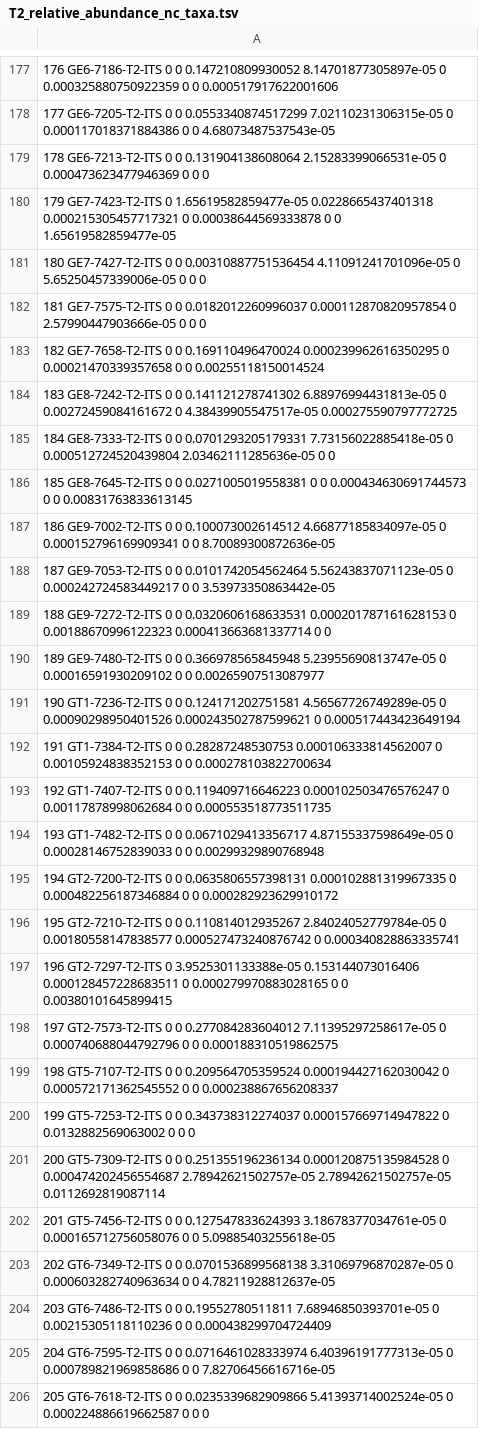
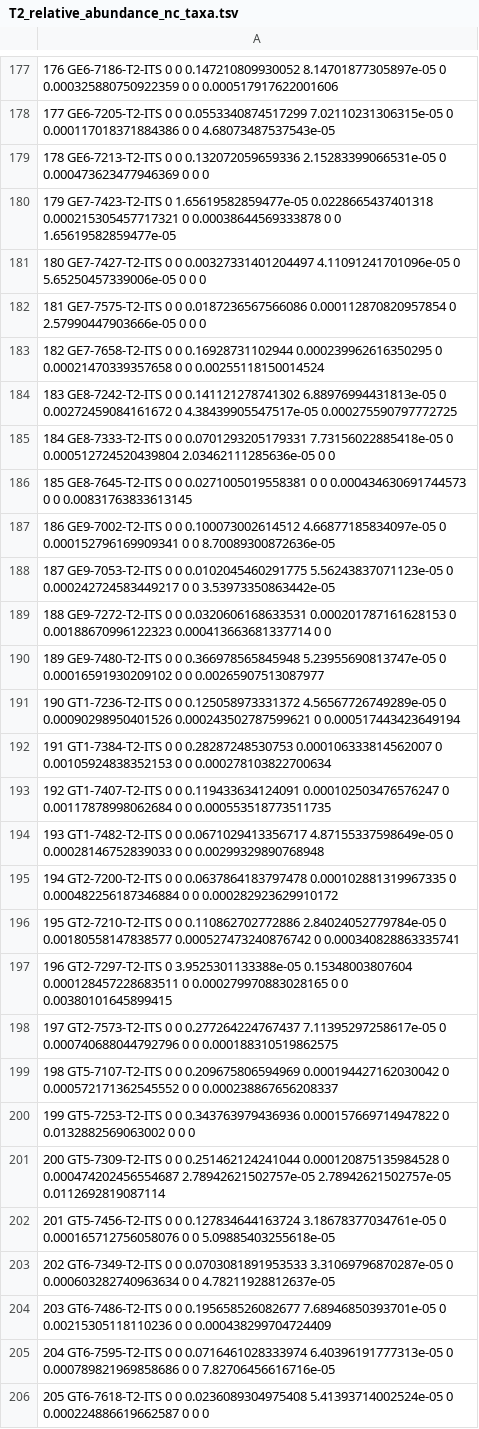
Before and after one commit to aphidbeth/DNB_Survey_Paper_OTU_processing, a TSV file: Data/T2_relative_abundance_nc_taxa.tsv, drawn as a sheet; only a part is shown, gaps mark what is left out; the diff covers the shown part only; the diff names each change by its address in the sheet, - before the commit and + after, or states it on an @@ line.

```diff
--- a/Data/T2_relative_abundance_nc_taxa.tsv
+++ b/Data/T2_relative_abundance_nc_taxa.tsv
-A179: …0 0 0.131904138608064 2.15283399066531e-05 0…
+A179: …0 0 0.132072059659336 2.15283399066531e-05 0…
-A181: …0 0 0.00310887751536454 4.11091241701096e-05 0…
+A181: …0 0 0.00327331401204497 4.11091241701096e-05 0…
-A182: …0 0 0.0182012260996037 0.000112870820957854 0…
+A182: …0 0 0.0187236567566086 0.000112870820957854 0…
-A183: …0 0 0.169110496470024 0.000239962616350295 0…
+A183: …0 0 0.16928731102944 0.000239962616350295 0…
-A188: …0 0 0.0101742054562464 5.56243837071123e-05 0…
+A188: …0 0 0.0102045460291775 5.56243837071123e-05 0…
-A191: …0 0 0.124171202751581 4.56567726749289e-05 0…
+A191: …0 0 0.125058973331372 4.56567726749289e-05 0…
-A193: …0 0 0.119409716646223 0.000102503476576247 0…
+A193: …0 0 0.119433634124091 0.000102503476576247 0…
-A195: …0 0 0.0635806557398131 0.000102881319967335 0…
+A195: …0 0 0.0637864183797478 0.000102881319967335 0…
-A196: …0 0 0.110814012935267 2.84024052779784e-05 0…
+A196: …0 0 0.110862702772886 2.84024052779784e-05 0…
-A197: …0 3.9525301133388e-05 0.153144073016406 0.000128457228683511 0…
+A197: …0 3.9525301133388e-05 0.15348003807604 0.000128457228683511 0…
-A198: …0 0 0.277084283604012 7.11395297258617e-05 0…
+A198: …0 0 0.277264224767437 7.11395297258617e-05 0…
-A199: …0 0 0.209564705359524 0.000194427162030042 0…
+A199: …0 0 0.209675806594969 0.000194427162030042 0…
-A200: …0 0 0.343738312274037 0.000157669714947822 0…
+A200: …0 0 0.343763979436936 0.000157669714947822 0…
-A201: …0 0 0.251355196236134 0.000120875135984528 0…
+A201: …0 0 0.251462124241044 0.000120875135984528 0…
-A202: …0 0 0.127547833624393 3.18678377034761e-05 0…
+A202: …0 0 0.127834644163724 3.18678377034761e-05 0…
-A203: …0 0 0.0701536899568138 3.31069796870287e-05 0…
+A203: …0 0 0.0703081891953533 3.31069796870287e-05 0…
-A204: …0 0 0.19552780511811 7.68946850393701e-05 0…
+A204: …0 0 0.195658526082677 7.68946850393701e-05 0…
-A206: …0 0 0.0235339682909866 5.41393714002524e-05 0…
+A206: …0 0 0.0236089304975408 5.41393714002524e-05 0…
```
Also changed, not shown: 125 edited cells elsewhere in this file, Data/Needle_cast_OTUs_for_manual_verification_FILLED.csv, Data/T1_relative_abundance_nc_taxa.tsv, 8 other files.
